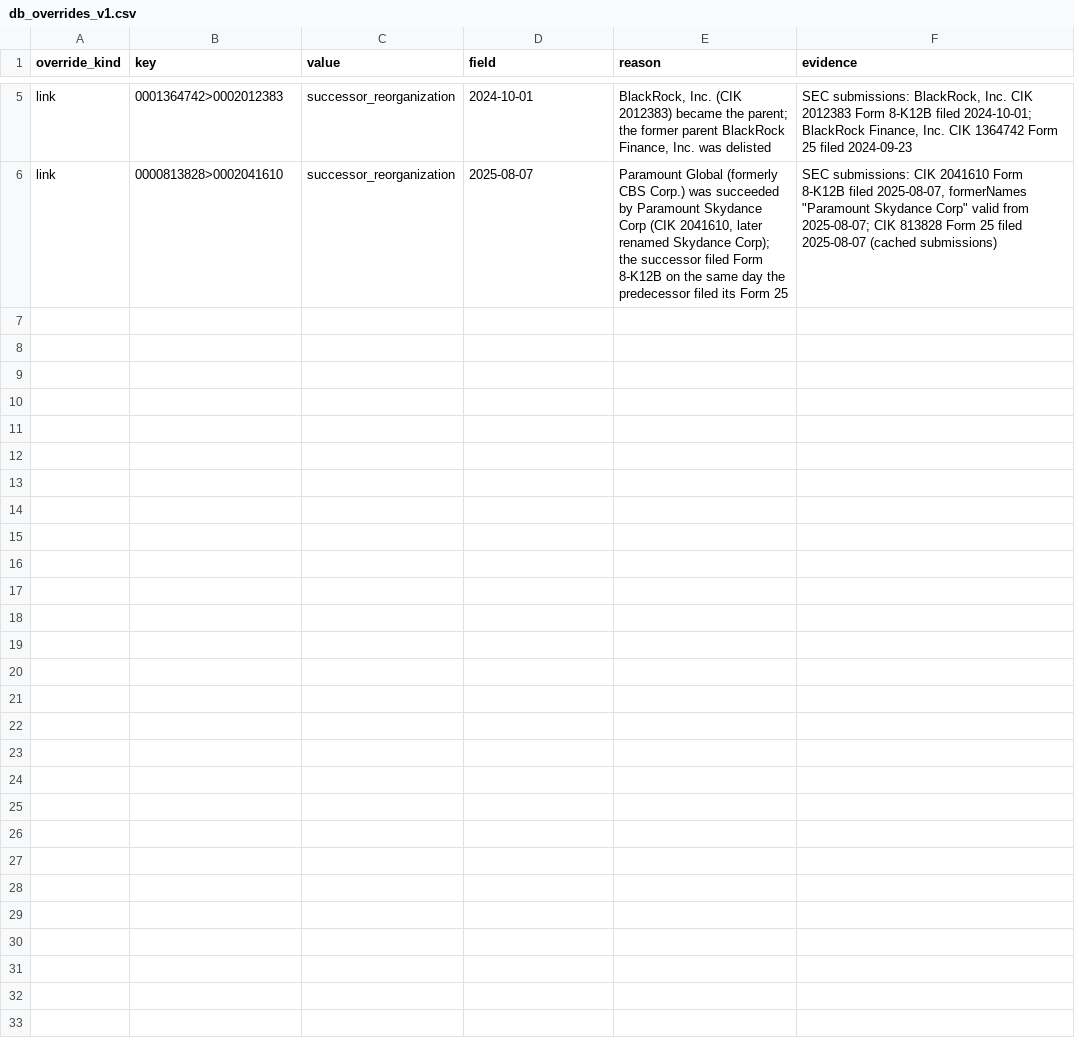
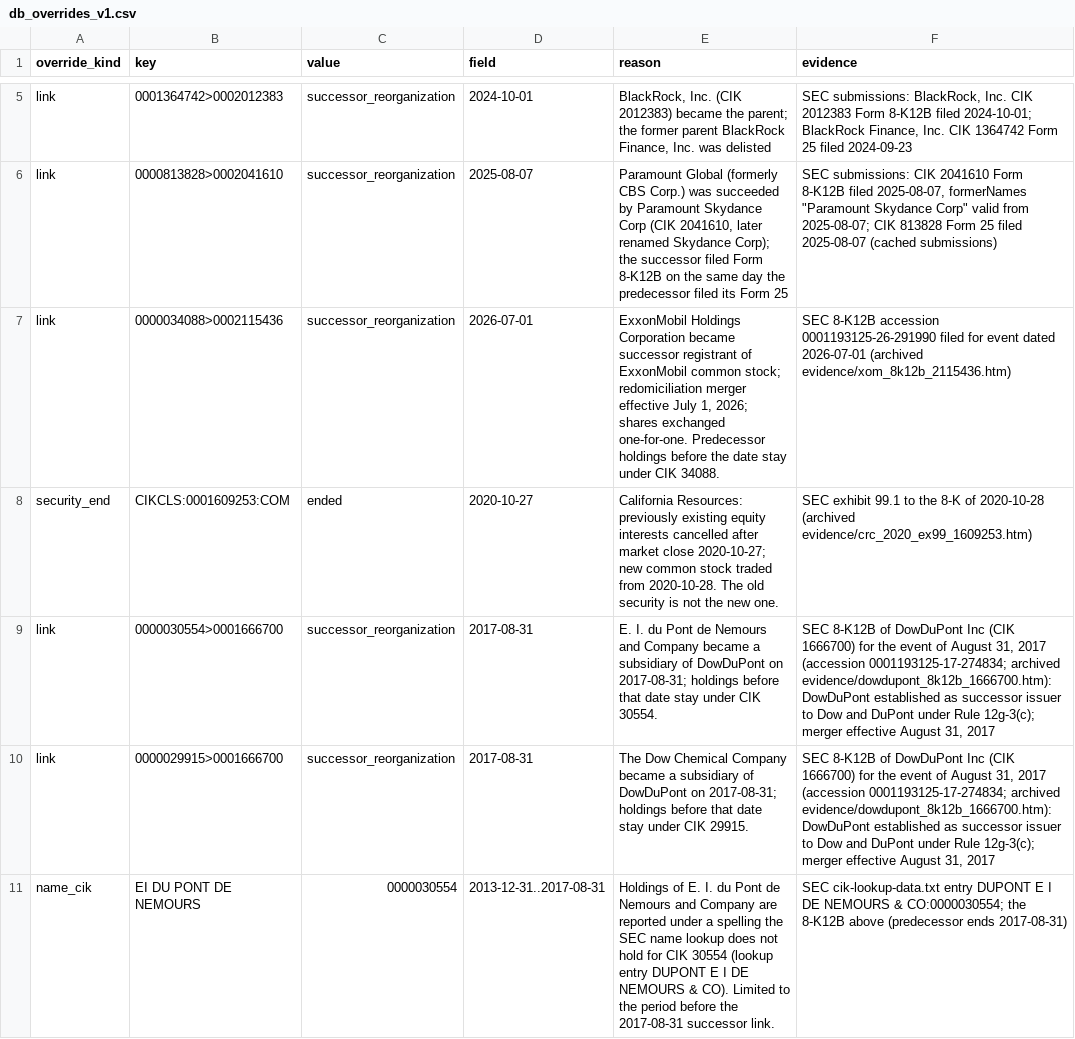
Before and after one commit to EdwinXu108/TrendLead, a CSV file: config/db_overrides_v1.csv, drawn as a sheet; only a part is shown, gaps mark what is left out; the diff names each change by its address in the sheet, - before the commit and + after, or states it on an @@ line.

```diff
--- a/config/db_overrides_v1.csv
+++ b/config/db_overrides_v1.csv
+row 7: link | 0000034088>0002115436 | successor_reorganization | 2026-07-01 | ExxonMobil Holdings Corporation became successor registrant of ExxonMobil common stock; redomiciliation merger effective July 1, 2026; shares exchanged one-for-one. Predecessor holdings before the date stay under CIK 34088. | SEC 8-K12B accession 0001193125-26-291990 filed for event dated 2026-07-01 (archived evidence/xom_8k12b_2115436.htm)
+row 8: security_end | CIKCLS:0001609253:COM | ended | 2020-10-27 | California Resources: previously existing equity interests cancelled after market close 2020-10-27; new common stock traded from 2020-10-28. The old security is not the new one. | SEC exhibit 99.1 to the 8-K of 2020-10-28 (archived evidence/crc_2020_ex99_1609253.htm)
+row 9: link | 0000030554>0001666700 | successor_reorganization | 2017-08-31 | E. I. du Pont de Nemours and Company became a subsidiary of DowDuPont on 2017-08-31; holdings before that date stay under CIK 30554. | SEC 8-K12B of DowDuPont Inc (CIK 1666700) for the event of August 31, 2017 (accession 0001193125-17-274834; archived evidence/dowdupont_8k12b_1666700.htm): DowDuPont established as successor issuer to Dow and DuPont under Rule 12g-3(c); merger effective August 31, 2017
+row 10: link | 0000029915>0001666700 | successor_reorganization | 2017-08-31 | The Dow Chemical Company became a subsidiary of DowDuPont on 2017-08-31; holdings before that date stay under CIK 29915. | SEC 8-K12B of DowDuPont Inc (CIK 1666700) for the event of August 31, 2017 (accession 0001193125-17-274834; archived evidence/dowdupont_8k12b_1666700.htm): DowDuPont established as successor issuer to Dow and DuPont under Rule 12g-3(c); merger effective August 31, 2017
+row 11: name_cik | EI DU PONT DE NEMOURS | 0000030554 | 2013-12-31..2017-08-31 | Holdings of E. I. du Pont de Nemours and Company are reported under a spelling the SEC name lookup does not hold for CIK 30554 (lookup entry DUPONT E I DE NEMOURS & CO). Limited to the period before the 2017-08-31 successor link. | SEC cik-lookup-data.txt entry DUPONT E I DE NEMOURS & CO:0000030554; the 8-K12B above (predecessor ends 2017-08-31)
```
Also changed, not shown: 17 other files.
